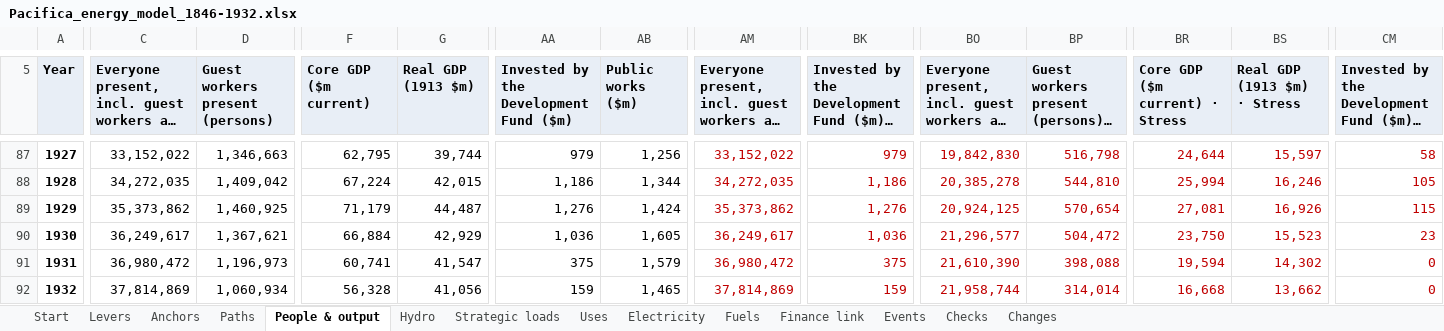
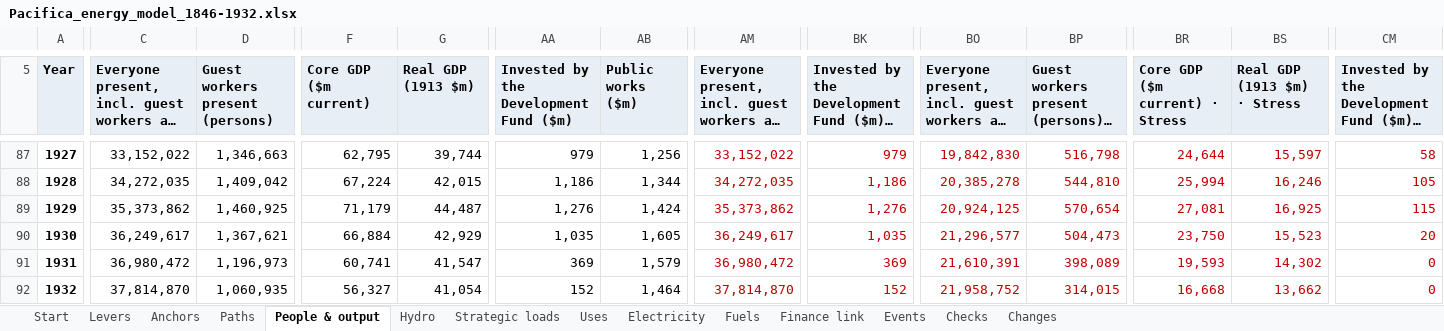
Before and after one commit to c-voelkle/pacifica, an Excel workbook: energy/Pacifica_energy_model_1846-1932.xlsx, sheet People & output, drawn as a sheet; only a part is shown, gaps mark what is left out; long unchanged cells end in …; values as stored, in another font and other column widths than the file's, no borders; the diff covers the shown part only; the diff names each change by its address in the sheet, - before the commit and + after, or states it on an @@ line.

```diff
--- a/energy/Pacifica_energy_model_1846-1932.xlsx (sheet People & output)
+++ b/energy/Pacifica_energy_model_1846-1932.xlsx (sheet People & output)
-BS89 (Real GDP (1913 $m) · Stress): 16,926
+BS89 (Real GDP (1913 $m) · Stress): 16,925
-AA90: 1,036
+AA90: 1,035
-BK90: 1,036
+BK90: 1,035
-BP90: 504,472
+BP90: 504,473
-CM90: 23
+CM90: 20
-AA91: 375
+AA91: 369
-BK91: 375
+BK91: 369
-BO91: 21,610,390
+BO91: 21,610,391
-BP91: 398,088
+BP91: 398,089
-BR91 (Core GDP ($m current) · Stress): 19,594
+BR91 (Core GDP ($m current) · Stress): 19,593
-C92: 37,814,869
+C92: 37,814,870
-D92 (Guest workers present (persons)): 1,060,934
+D92 (Guest workers present (persons)): 1,060,935
-F92 (Core GDP ($m current)): 56,328
+F92 (Core GDP ($m current)): 56,327
-G92 (Real GDP (1913 $m)): 41,056
+G92 (Real GDP (1913 $m)): 41,054
-AA92: 159
+AA92: 152
-AB92 (Public works ($m)): 1,465
+AB92 (Public works ($m)): 1,464
-AM92: 37,814,869
+AM92: 37,814,870
-BK92: 159
+BK92: 152
-BO92: 21,958,744
+BO92: 21,958,752
-BP92: 314,014
+BP92: 314,015
```
Also changed, not shown: 6 edited cells elsewhere in this sheet, sheet Finance link, sheet Levers, sheet Start, sheet Changes, sheet Electricity, sheet Fuels, 1 more sheet, formulas that keep their value, 11 other files.
